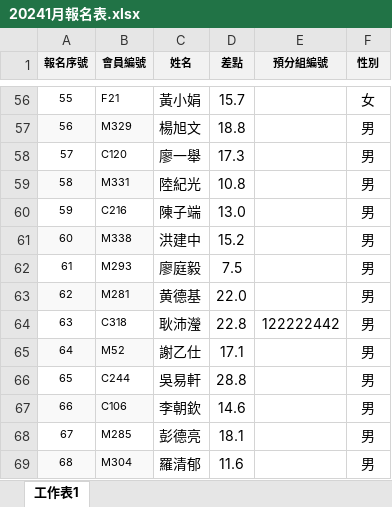
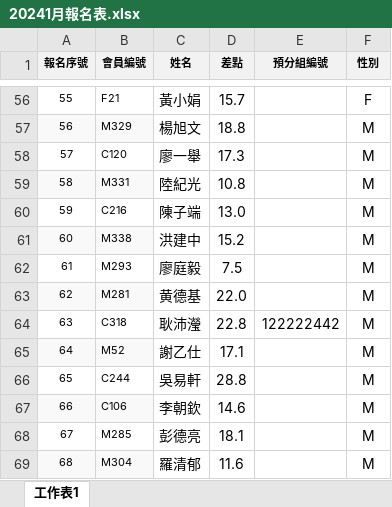
Before and after one commit to marmotkit/Gold, an Excel workbook: 20241月報名表.xlsx, sheet 工作表1, drawn as a sheet; only a part is shown, gaps mark what is left out; values as stored, in another font and other column widths than the file's, no borders; the diff covers the shown part only; the diff names each change by its address in the sheet, - before the commit and + after, or states it on an @@ line.

```diff
--- a/20241月報名表.xlsx (sheet 工作表1)
+++ b/20241月報名表.xlsx (sheet 工作表1)
-F56 (性別): 女
+F56 (性別): F
-F57:F69 (性別): 男
+F57:F69 (性別): M
```
Also changed, not shown: 54 edited cells elsewhere in this sheet, 1 other file.
